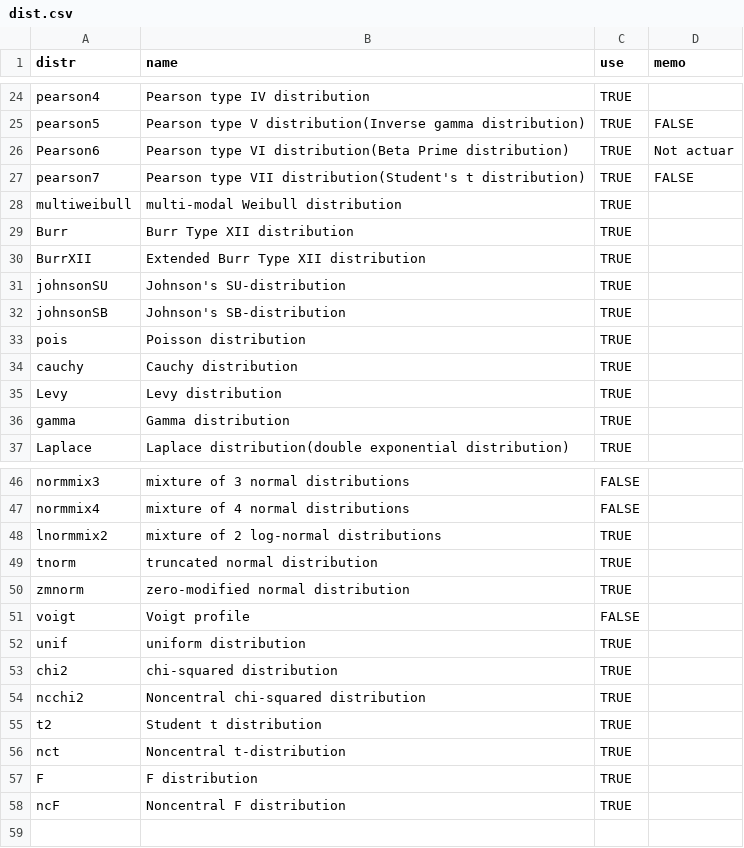
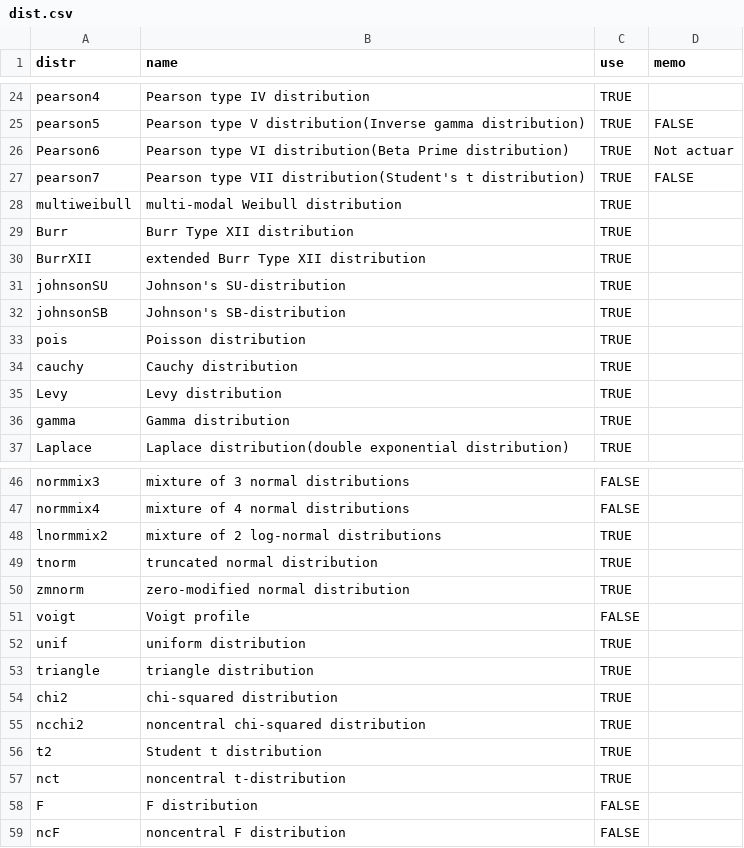
Before and after one commit to ToshihiroIguchi/ezdis, a CSV file: dist.csv, drawn as a sheet; only a part is shown, gaps mark what is left out.

Commit message:
add triangle distribution

```diff
--- a/dist.csv
+++ b/dist.csv
@@ -29,3 +29,3 @@ multiweibull,multi-modal Weibull distribution,TRUE,
 Burr,Burr Type XII distribution,TRUE,
-BurrXII,Extended Burr Type XII distribution,TRUE,
+BurrXII,extended Burr Type XII distribution,TRUE,
 johnsonSU,Johnson's SU-distribution,TRUE,
@@ -52,7 +52,8 @@ voigt,Voigt profile,FALSE,
 unif,uniform distribution,TRUE,
+triangle,triangle distribution,TRUE,
 chi2,chi-squared distribution,TRUE,
-ncchi2,Noncentral chi-squared distribution,TRUE,
+ncchi2,noncentral chi-squared distribution,TRUE,
 t2,Student t distribution,TRUE,
-nct,Noncentral t-distribution,TRUE,
-F,F distribution,TRUE,
-ncF,Noncentral F distribution,TRUE,
+nct,noncentral t-distribution,TRUE,
+F,F distribution,FALSE,
+ncF,noncentral F distribution,FALSE,
```
Also changed, not shown: 2 other files.
